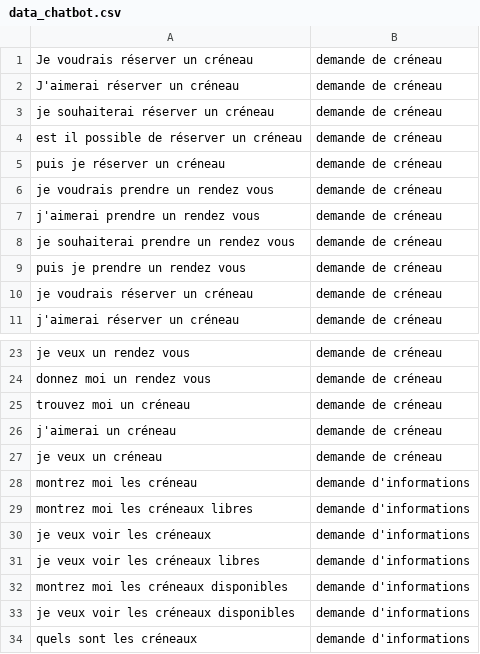
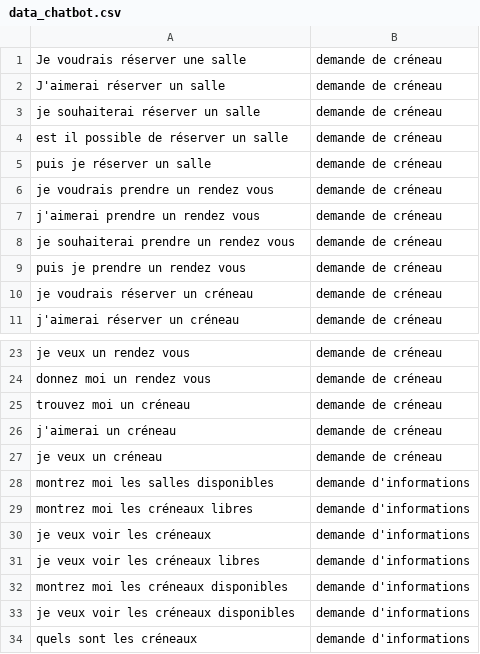
Before and after one commit to fralin/chatbot, a CSV file: data_chatbot.csv, drawn as a sheet; only a part is shown, gaps mark what is left out.

```diff
--- a/data_chatbot.csv
+++ b/data_chatbot.csv
@@ -1,6 +1,6 @@
-Je voudrais réserver un créneau;demande de créneau
-J'aimerai réserver un créneau;demande de créneau
-je souhaiterai réserver un créneau ;demande de créneau
-est il possible de réserver un créneau ;demande de créneau
-puis je réserver un créneau;demande de créneau
+Je voudrais réserver une salle;demande de créneau
+J'aimerai réserver un salle;demande de créneau
+je souhaiterai réserver un salle ;demande de créneau
+est il possible de réserver un salle ;demande de créneau
+puis je réserver un salle;demande de créneau
 je voudrais prendre un rendez vous;demande de créneau
@@ -27,3 +27,3 @@ j'aimerai un créneau;demande de créneau
 je veux un créneau;demande de créneau
-montrez moi les créneau;demande d'informations
+montrez moi les salles disponibles;demande d'informations
 montrez moi les créneaux libres;demande d'informations
```
Also changed, not shown: 1 other file.
